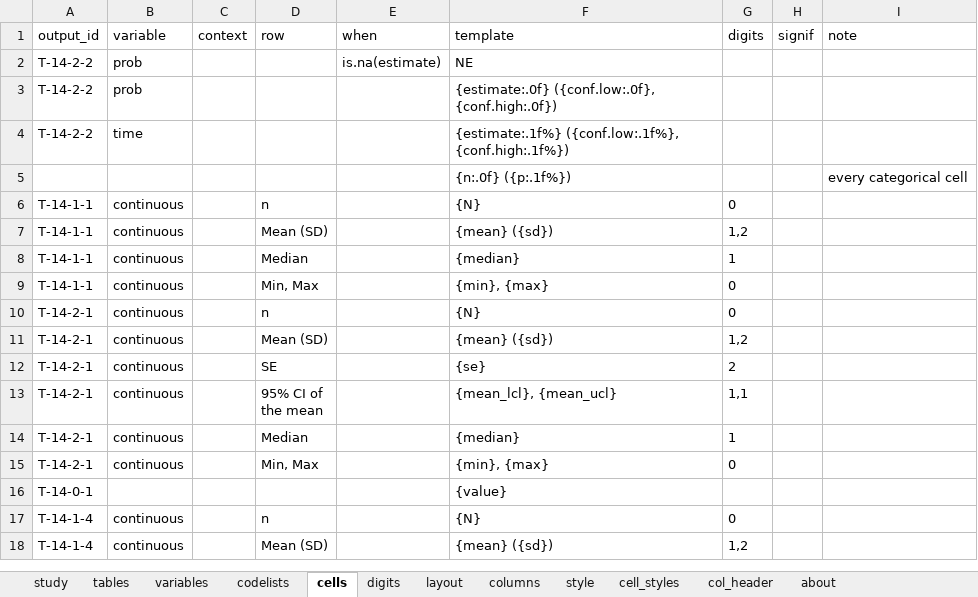
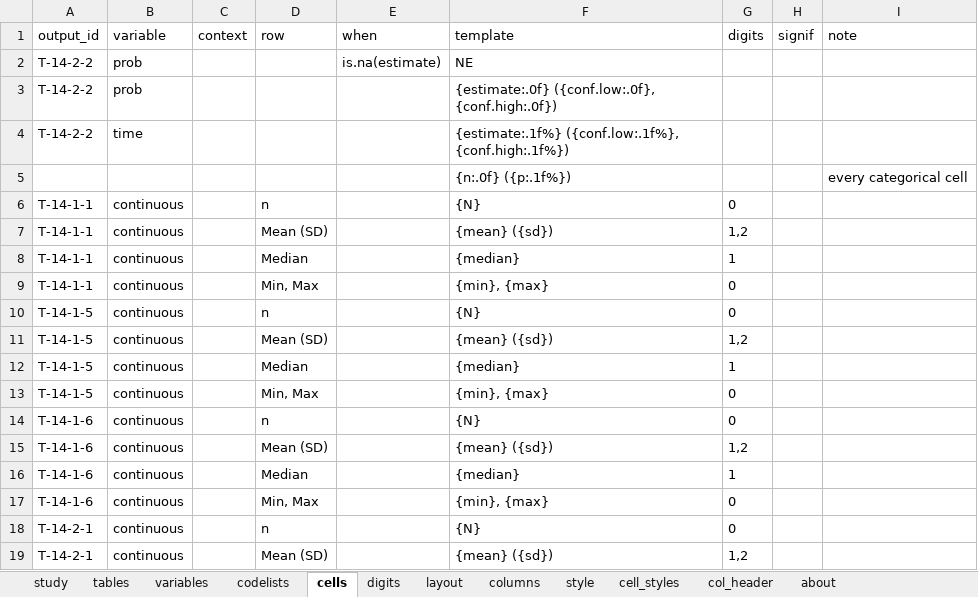
Before and after one commit to ichirio/tflplanner, an Excel workbook: inst/sample/SAMPLE-01/spec/table_spec.xlsx, sheet cells, drawn as a sheet; only a part is shown; the shorter side is filled out with more unchanged rows; values as stored, in another font and other column widths than the file's, no borders; the diff names each change by its address in the sheet, - before the commit and + after, or states it on an @@ line.

```diff
--- a/inst/sample/SAMPLE-01/spec/table_spec.xlsx (sheet cells)
+++ b/inst/sample/SAMPLE-01/spec/table_spec.xlsx (sheet cells)
+row 10: T-14-1-5 | continuous |  | n |  | {N} | 0
+row 11: T-14-1-5 | continuous |  | Mean (SD) |  | {mean} ({sd}) | 1,2
+row 12: T-14-1-5 | continuous |  | Median |  | {median} | 1
+row 13: T-14-1-5 | continuous |  | Min, Max |  | {min}, {max} | 0
+row 14: T-14-1-6 | continuous |  | n |  | {N} | 0
+row 15: T-14-1-6 | continuous |  | Mean (SD) |  | {mean} ({sd}) | 1,2
+row 16: T-14-1-6 | continuous |  | Median |  | {median} | 1
+row 17: T-14-1-6 | continuous |  | Min, Max |  | {min}, {max} | 0
```
Also changed, not shown: sheet codelists, sheet variables, sheet tables, sheet layout, inst/sample/SAMPLE-01/spec/listing_figure_spec.xlsx, inst/sample/SAMPLE-01/spec/report_spec.xlsx, 7 other files.
